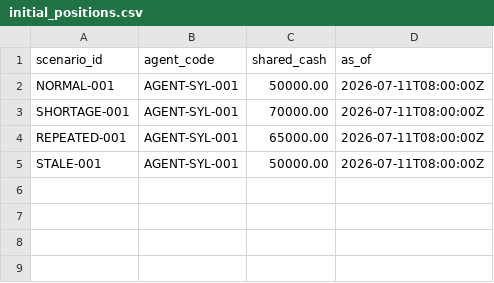
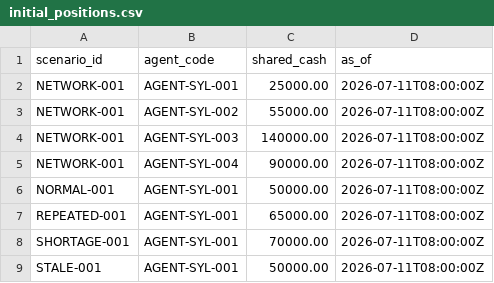
Before and after one commit to thevintagecoder/SUST-Hackathon-Final-Super-Agent-Platform, a CSV file: synthetic_data/generated/demo/initial_positions.csv, drawn as a sheet.

```diff
--- a/synthetic_data/generated/demo/initial_positions.csv
+++ b/synthetic_data/generated/demo/initial_positions.csv
@@ -1,5 +1,9 @@
 scenario_id,agent_code,shared_cash,as_of
+NETWORK-001,AGENT-SYL-001,25000.00,2026-07-11T08:00:00Z
+NETWORK-001,AGENT-SYL-002,55000.00,2026-07-11T08:00:00Z
+NETWORK-001,AGENT-SYL-003,140000.00,2026-07-11T08:00:00Z
+NETWORK-001,AGENT-SYL-004,90000.00,2026-07-11T08:00:00Z
 NORMAL-001,AGENT-SYL-001,50000.00,2026-07-11T08:00:00Z
+REPEATED-001,AGENT-SYL-001,65000.00,2026-07-11T08:00:00Z
 SHORTAGE-001,AGENT-SYL-001,70000.00,2026-07-11T08:00:00Z
-REPEATED-001,AGENT-SYL-001,65000.00,2026-07-11T08:00:00Z
 STALE-001,AGENT-SYL-001,50000.00,2026-07-11T08:00:00Z
```
Also changed, not shown: synthetic_data/generated/demo/provider_balances.csv, synthetic_data/generated/demo/provider_feed_status.csv, 8 other files.
